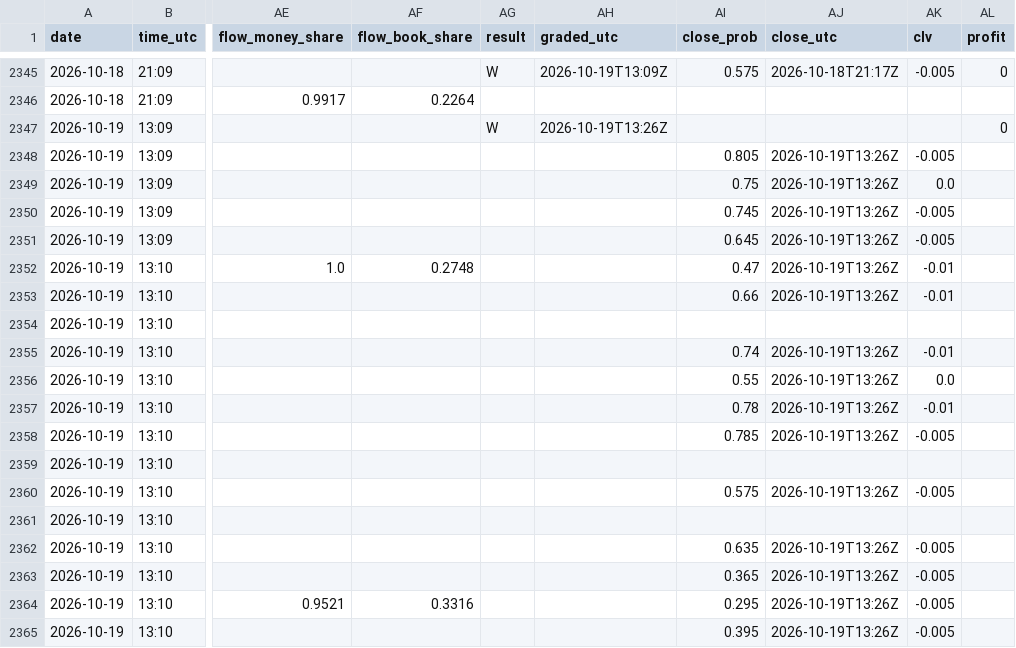
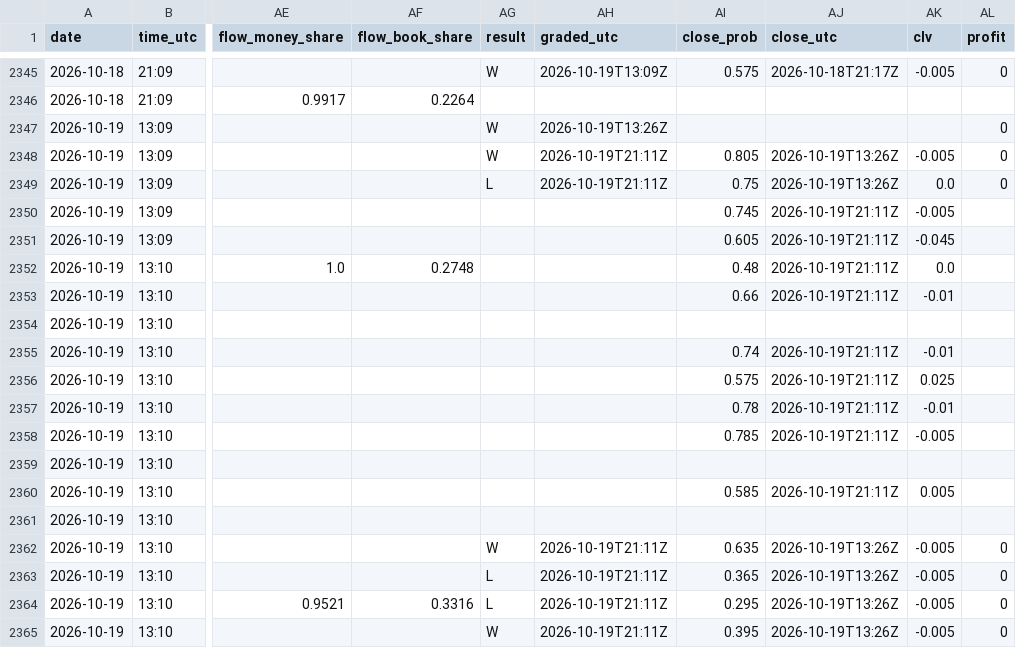
Before and after one commit to Predatuh/EdgeBot, a CSV file: data/v2/picks_log.csv, drawn as a sheet; only a part is shown, gaps mark what is left out; the diff covers the shown part only; the diff names each change by its address in the sheet, - before the commit and + after, or states it on an @@ line.

```diff
--- a/data/v2/picks_log.csv
+++ b/data/v2/picks_log.csv
-AG2348 (result): (empty)
+AG2348 (result): W
-AH2348:AH2349 (graded_utc): (empty)
+AH2348:AH2349 (graded_utc): 2026-10-19T21:11Z
-AL2348:AL2349 (profit): (empty)
+AL2348:AL2349 (profit): 0
-AG2349 (result): (empty)
+AG2349 (result): L
-AJ2350:AJ2353 (close_utc): 2026-10-19T13:26Z
+AJ2350:AJ2353 (close_utc): 2026-10-19T21:11Z
-AI2351 (close_prob): 0.645
+AI2351 (close_prob): 0.605
-AK2351 (clv): -0.005
+AK2351 (clv): -0.045
-AI2352 (close_prob): 0.47
+AI2352 (close_prob): 0.48
-AK2352 (clv): -0.01
+AK2352 (clv): 0.0
-AJ2355:AJ2358 (close_utc): 2026-10-19T13:26Z
+AJ2355:AJ2358 (close_utc): 2026-10-19T21:11Z
-AI2356 (close_prob): 0.55
+AI2356 (close_prob): 0.575
-AK2356 (clv): 0.0
+AK2356 (clv): 0.025
-AI2360 (close_prob): 0.575
+AI2360 (close_prob): 0.585
-AJ2360 (close_utc): 2026-10-19T13:26Z
+AJ2360 (close_utc): 2026-10-19T21:11Z
-AK2360 (clv): -0.005
+AK2360 (clv): 0.005
-AG2362 (result): (empty)
+AG2362 (result): W
-AH2362:AH2365 (graded_utc): (empty)
+AH2362:AH2365 (graded_utc): 2026-10-19T21:11Z
-AL2362:AL2365 (profit): (empty)
+AL2362:AL2365 (profit): 0
-AG2363:AG2364 (result): (empty)
+AG2363:AG2364 (result): L
-AG2365 (result): (empty)
+AG2365 (result): W
```
Also changed, not shown: 66 edited cells elsewhere in this file, 14 other files.
